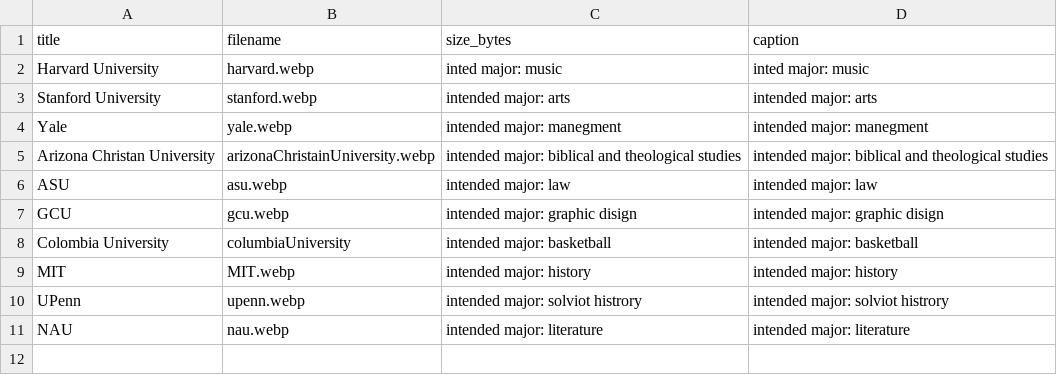
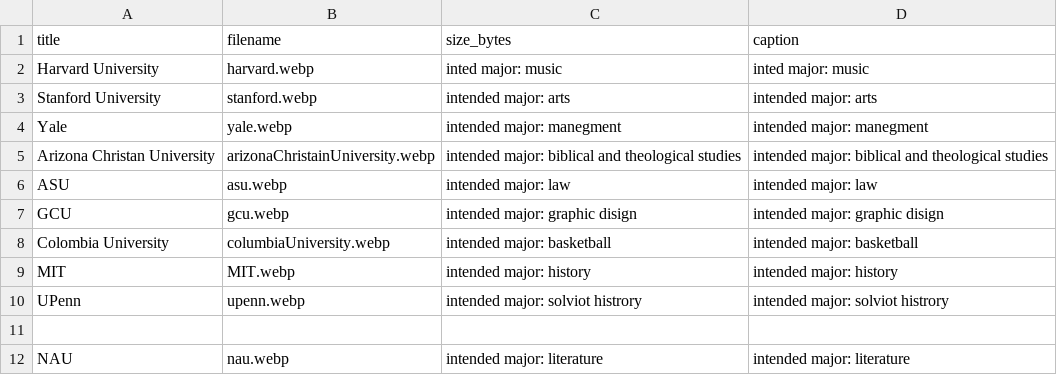
Before and after one commit to calebthecaleb/collage-names, a CSV file: collage logos/Untitled spreadsheet - Sheet1 (2).csv, drawn as a sheet.

Commit message:
Update Untitled spreadsheet - Sheet1 (2).csv

```diff
--- a/collage logos/Untitled spreadsheet - Sheet1 (2).csv
+++ b/collage logos/Untitled spreadsheet - Sheet1 (2).csv
@@ -7,5 +7,6 @@ ASU,asu.webp,intended major: law,intended major: law
 GCU,gcu.webp,intended major: graphic disign,intended major: graphic disign
-Colombia University,columbiaUniversity,intended major: basketball,intended major: basketball
+Colombia University,columbiaUniversity.webp,intended major: basketball,intended major: basketball
 MIT,MIT.webp,intended major: history,intended major: history
 UPenn,upenn.webp,intended major: solviot histrory,intended major: solviot histrory
+
 NAU,nau.webp,intended major: literature,intended major: literature
```
